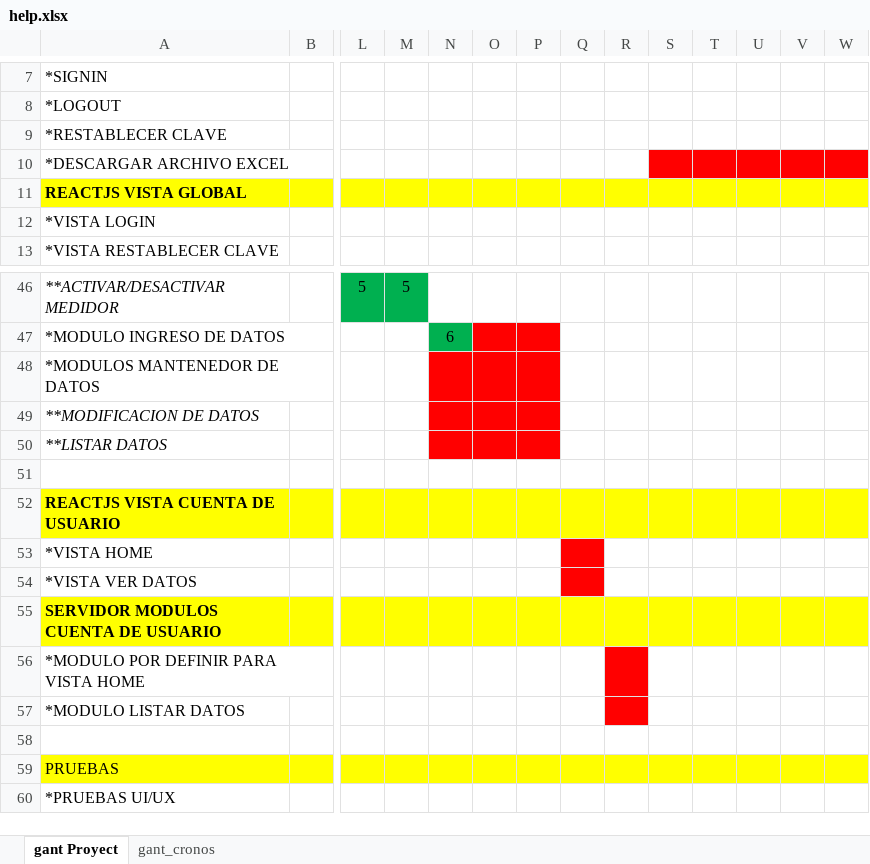
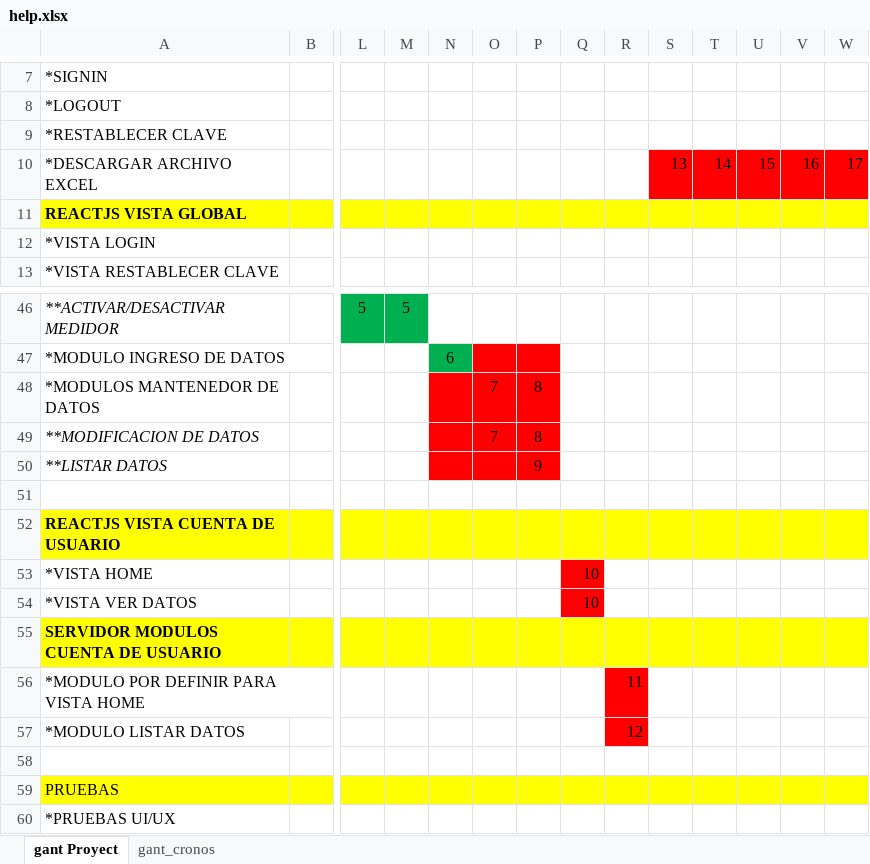
Before and after one commit to marcuxo/0000000000, an Excel workbook: public/help.xlsx, sheet gant Proyect, drawn as a sheet; only a part is shown, gaps mark what is left out; values as stored, in another font and other column widths than the file's, no borders; removed rows and columns are numbered as before the commit, all else as after; rows hold the shown columns only; the diff names each change by its address in the sheet, - before the commit and + after, or states it on an @@ line.

```diff
--- a/public/help.xlsx (sheet gant Proyect)
+++ b/public/help.xlsx (sheet gant Proyect)
-row 10: *DESCARGAR ARCHIVO EXCEL
+row 10: *DESCARGAR ARCHIVO EXCEL |  |  |  |  |  |  |  |  | 13 | 14 | 15 | 16 | 17
-O48:O49: (empty)
+O48:O49: 7
-P48:P49: (empty)
+P48:P49: 8
-P50: (empty)
+P50: 9
-Q53:Q54: (empty)
+Q53:Q54: 10
-R56: (empty)
+R56: 11
-R57: (empty)
+R57: 12
```
Also changed, not shown: 9 other files.
